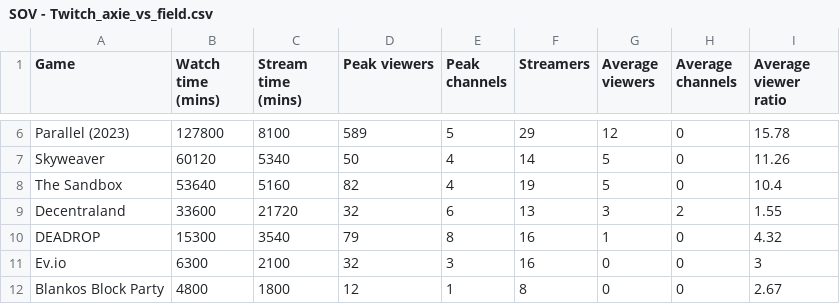
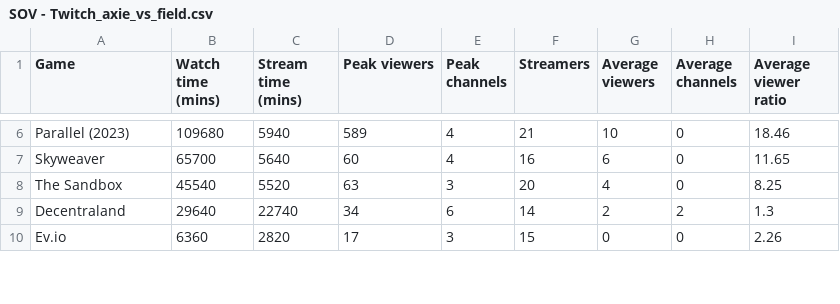
Before and after one commit to ghostq3/smcp-dashboard, a CSV file: csvs/SOV - Twitch_axie_vs_field.csv, drawn as a sheet; only a part is shown, gaps mark what is left out; removed rows and columns are numbered as before the commit, all else as after; the diff covers the shown part only; the diff names each change by its address in the sheet, - before the commit and + after, or states it on an @@ line.

```diff
--- a/csvs/SOV - Twitch_axie_vs_field.csv
+++ b/csvs/SOV - Twitch_axie_vs_field.csv
-B6 (Watch time (mins)): 127800
+B6 (Watch time (mins)): 109680
-C6 (Stream time (mins)): 8100
+C6 (Stream time (mins)): 5940
-E6 (Peak channels): 5
+E6 (Peak channels): 4
-F6 (Streamers): 29
+F6 (Streamers): 21
-G6 (Average viewers): 12
+G6 (Average viewers): 10
-I6 (Average viewer ratio): 15.78
+I6 (Average viewer ratio): 18.46
-B7 (Watch time (mins)): 60120
+B7 (Watch time (mins)): 65700
-C7 (Stream time (mins)): 5340
+C7 (Stream time (mins)): 5640
-D7 (Peak viewers): 50
+D7 (Peak viewers): 60
-F7 (Streamers): 14
+F7 (Streamers): 16
-G7 (Average viewers): 5
+G7 (Average viewers): 6
-I7 (Average viewer ratio): 11.26
+I7 (Average viewer ratio): 11.65
-B8 (Watch time (mins)): 53640
+B8 (Watch time (mins)): 45540
-C8 (Stream time (mins)): 5160
+C8 (Stream time (mins)): 5520
-D8 (Peak viewers): 82
+D8 (Peak viewers): 63
-E8 (Peak channels): 4
+E8 (Peak channels): 3
-F8 (Streamers): 19
+F8 (Streamers): 20
-G8 (Average viewers): 5
+G8 (Average viewers): 4
-I8 (Average viewer ratio): 10.4
+I8 (Average viewer ratio): 8.25
-B9 (Watch time (mins)): 33600
+B9 (Watch time (mins)): 29640
-C9 (Stream time (mins)): 21720
+C9 (Stream time (mins)): 22740
-D9 (Peak viewers): 32
+D9 (Peak viewers): 34
-F9 (Streamers): 13
+F9 (Streamers): 14
-G9 (Average viewers): 3
+G9 (Average viewers): 2
-I9 (Average viewer ratio): 1.55
+I9 (Average viewer ratio): 1.3
-row 10: DEADROP | 15300 | 3540 | 79 | 8 | 16 | 1 | 0 | 4.32
-B10 (Watch time (mins)): 6300
+B10 (Watch time (mins)): 6360
-C10 (Stream time (mins)): 2100
+C10 (Stream time (mins)): 2820
-D10 (Peak viewers): 32
+D10 (Peak viewers): 17
-F10 (Streamers): 16
+F10 (Streamers): 15
-I10 (Average viewer ratio): 3
+I10 (Average viewer ratio): 2.26
-row 12: Blankos Block Party | 4800 | 1800 | 12 | 1 | 8 | 0 | 0 | 2.67
```
Also changed, not shown: 3 added rows, 2 removed rows and 42 edited cells elsewhere in this file, csvs/SOV - SoV_YT.csv, csvs/SOV - Twitch_SOV.csv, 4 other files.
